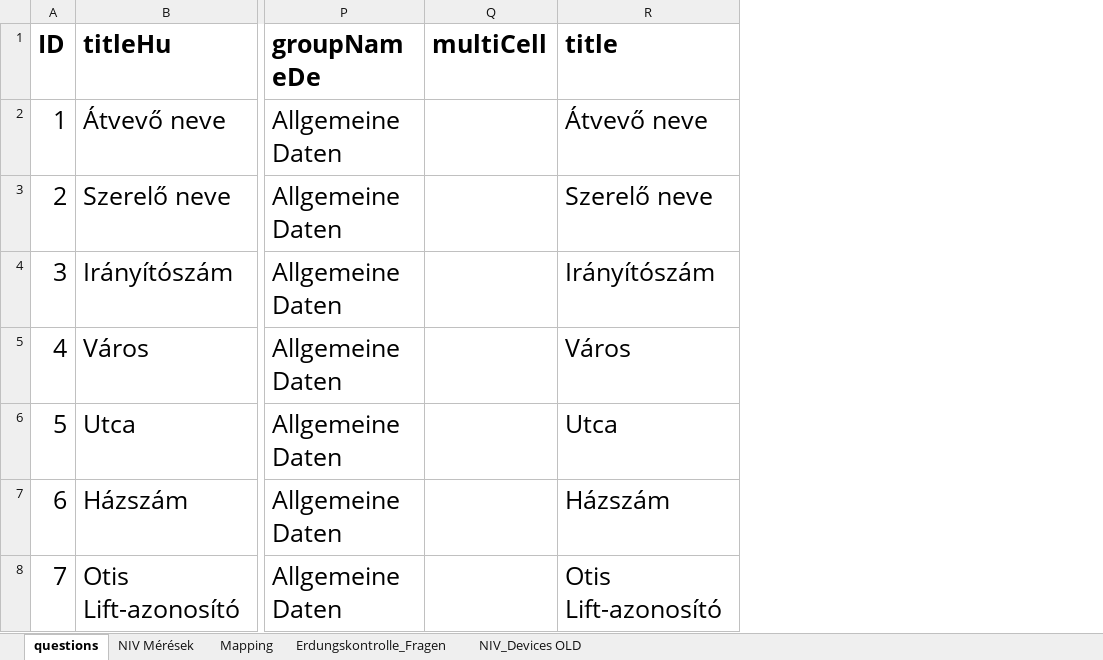
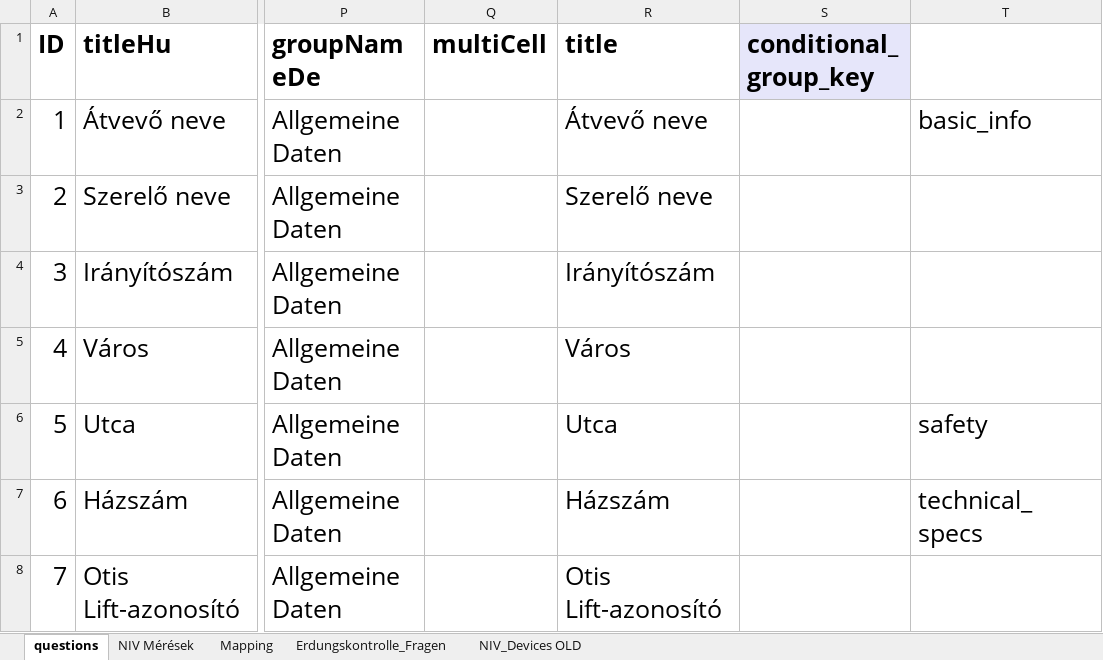
Before and after one commit to Wrassee/Aprod, an Excel workbook: public/templates/Abnahme FRAGEN.xlsx, sheet questions, drawn as a sheet; only a part is shown, gaps mark what is left out; values as stored, in another font and other column widths than the file's, no borders; the diff covers the shown part only; the diff names each change by its address in the sheet, - before the commit and + after, or states it on an @@ line.

```diff
--- a/public/templates/Abnahme FRAGEN.xlsx (sheet questions)
+++ b/public/templates/Abnahme FRAGEN.xlsx (sheet questions)
+column S (conditional_group_key), empty
+column T, rows 2-7: basic_info |  |  |  | safety | technical_specs
```
Also changed, not shown: 1 added row and 5 edited cells elsewhere in this sheet, 34 other files.
